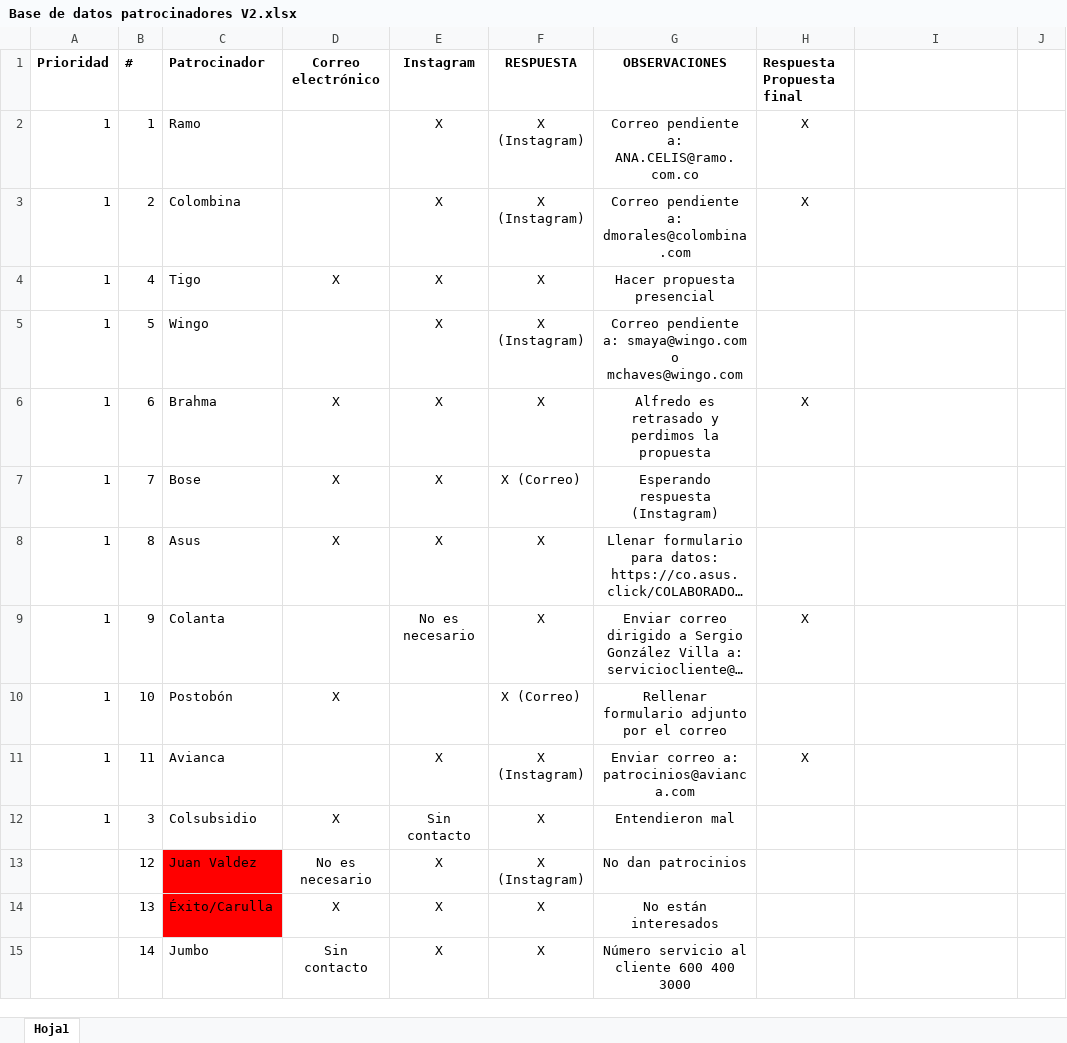
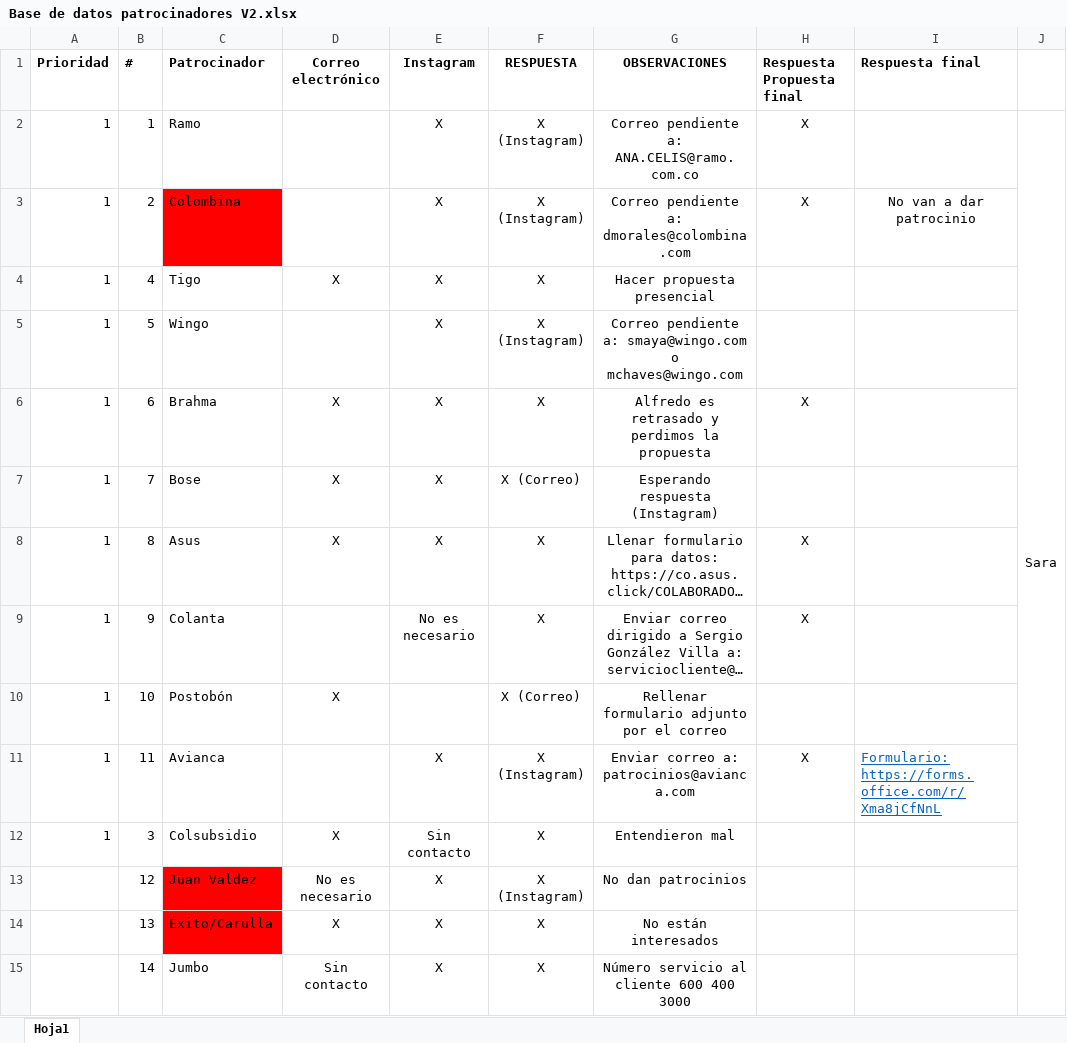
Before and after one commit to CIRATColombia/FTC-Into_The_Deep, an Excel workbook: Patrocinio/Base de datos patrocinadores V2.xlsx, sheet Hoja1, drawn as a sheet; only a part is shown; long unchanged cells end in …; values as stored, in another font and other column widths than the file's, no borders; the diff covers the shown part only; the diff names each change by its address in the sheet, - before the commit and + after, or states it on an @@ line.

Commit message:
Sara Patrocinios

```diff
--- a/Patrocinio/Base de datos patrocinadores V2.xlsx (sheet Hoja1)
+++ b/Patrocinio/Base de datos patrocinadores V2.xlsx (sheet Hoja1)
-I1: (empty)
+I1: Respuesta final
-J2: (empty)
+J2: Sara
+J2:J15 merged
-C3 fill: none
+C3 fill: #FF0000
-I3 (Respuesta final): (empty)
+I3 (Respuesta final): No van a dar patrocinio
-H8 (Respuesta Propuesta final): (empty)
+H8 (Respuesta Propuesta final): X
-I11 (Respuesta final): (empty)
+I11 (Respuesta final): Formulario: https://forms.office.com/r/Xma8jCfNnL
```
Also changed, not shown: 7 edited cells and merged cells elsewhere in this sheet.
